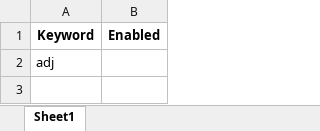
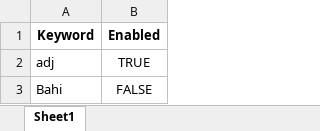
Before and after one commit to Hima9791/map, an Excel workbook: string_keywords.xlsx, sheet Sheet1, drawn as a sheet; values as stored, in another font and other column widths than the file's, no borders; the diff names each change by its address in the sheet, - before the commit and + after, or states it on an @@ line.

Commit message:
Update string_keywords.xlsx via Streamlit

```diff
--- a/string_keywords.xlsx (sheet Sheet1)
+++ b/string_keywords.xlsx (sheet Sheet1)
-B2 (Enabled): (empty)
+B2 (Enabled): TRUE
+row 3: Bahi | FALSE
```
